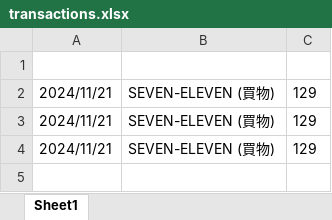
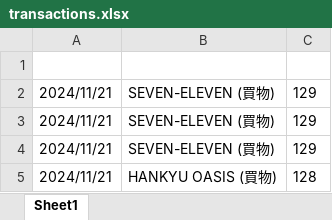
Before and after one commit to AndyMalela/Unit-00, an Excel workbook: transactions.xlsx, sheet Sheet1, drawn as a sheet; values as stored, in another font and other column widths than the file's, no borders; the diff names each change by its address in the sheet, - before the commit and + after, or states it on an @@ line.

```diff
--- a/transactions.xlsx (sheet Sheet1)
+++ b/transactions.xlsx (sheet Sheet1)
+row 5: 2024/11/21 | HANKYU OASIS (買物) | 128
```
Also changed, not shown: 3 other files.
